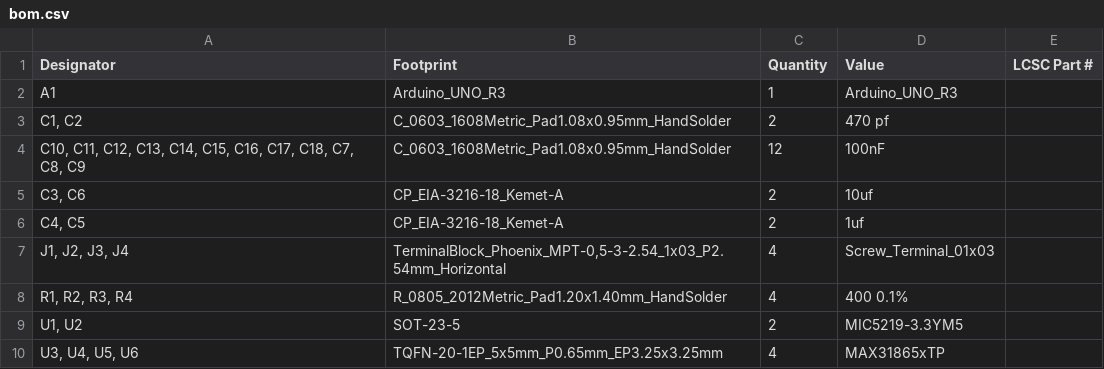
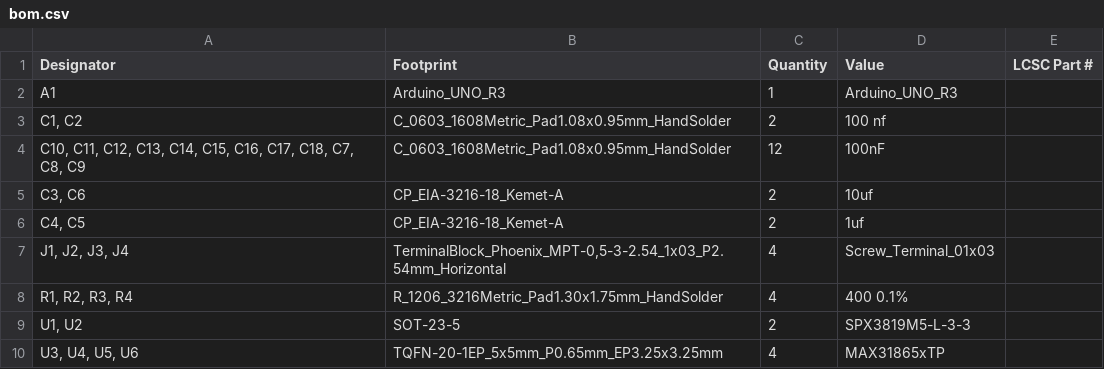
Before and after one commit to Mula-Gabriel/Max31865_x4_arduinoR3, a CSV file: production/bom.csv, drawn as a sheet.

```diff
--- a/production/bom.csv
+++ b/production/bom.csv
@@ -2,3 +2,3 @@ Designator,Footprint,Quantity,Value,LCSC Part #
 A1,Arduino_UNO_R3,1,Arduino_UNO_R3,
-"C1, C2",C_0603_1608Metric_Pad1.08x0.95mm_HandSolder,2,470 pf,
+"C1, C2",C_0603_1608Metric_Pad1.08x0.95mm_HandSolder,2,100 nf,
 "C10, C11, C12, C13, C14, C15, C16, C17, C18, C7, C8, C9",C_0603_1608Metric_Pad1.08x0.95mm_HandSolder,12,100nF,
@@ -7,4 +7,4 @@ A1,Arduino_UNO_R3,1,Arduino_UNO_R3,
 "J1, J2, J3, J4","TerminalBlock_Phoenix_MPT-0,5-3-2.54_1x03_P2.54mm_Horizontal",4,Screw_Terminal_01x03,
-"R1, R2, R3, R4",R_0805_2012Metric_Pad1.20x1.40mm_HandSolder,4,400 0.1%,
-"U1, U2",SOT-23-5,2,MIC5219-3.3YM5,
+"R1, R2, R3, R4",R_1206_3216Metric_Pad1.30x1.75mm_HandSolder,4,400 0.1%,
+"U1, U2",SOT-23-5,2,SPX3819M5-L-3-3,
 "U3, U4, U5, U6",TQFN-20-1EP_5x5mm_P0.65mm_EP3.25x3.25mm,4,MAX31865xTP,
```
Also changed, not shown: 4 other files.
